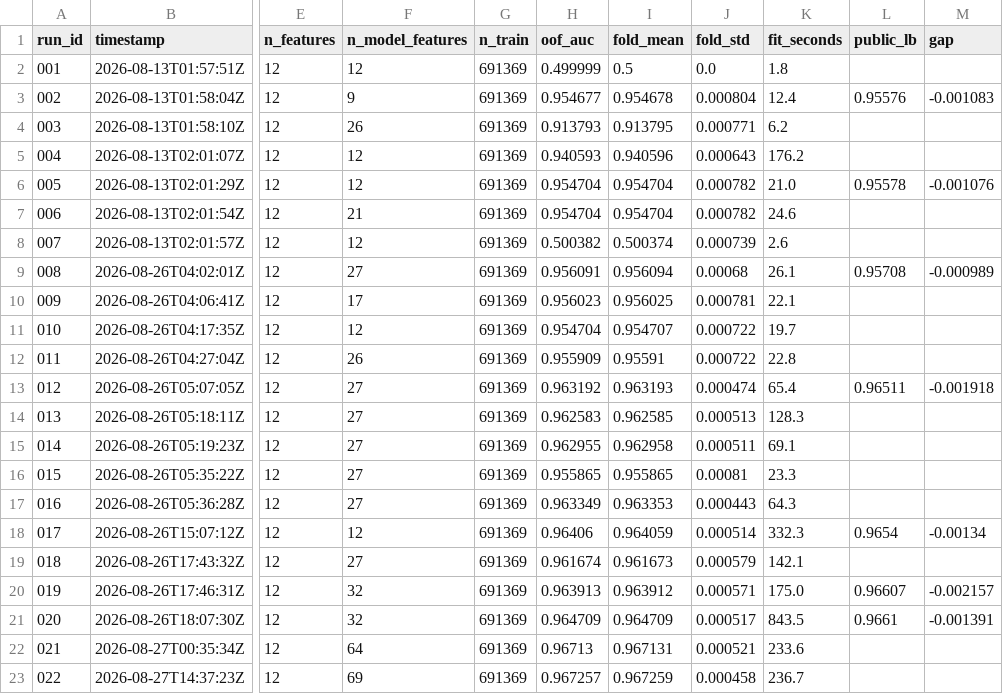
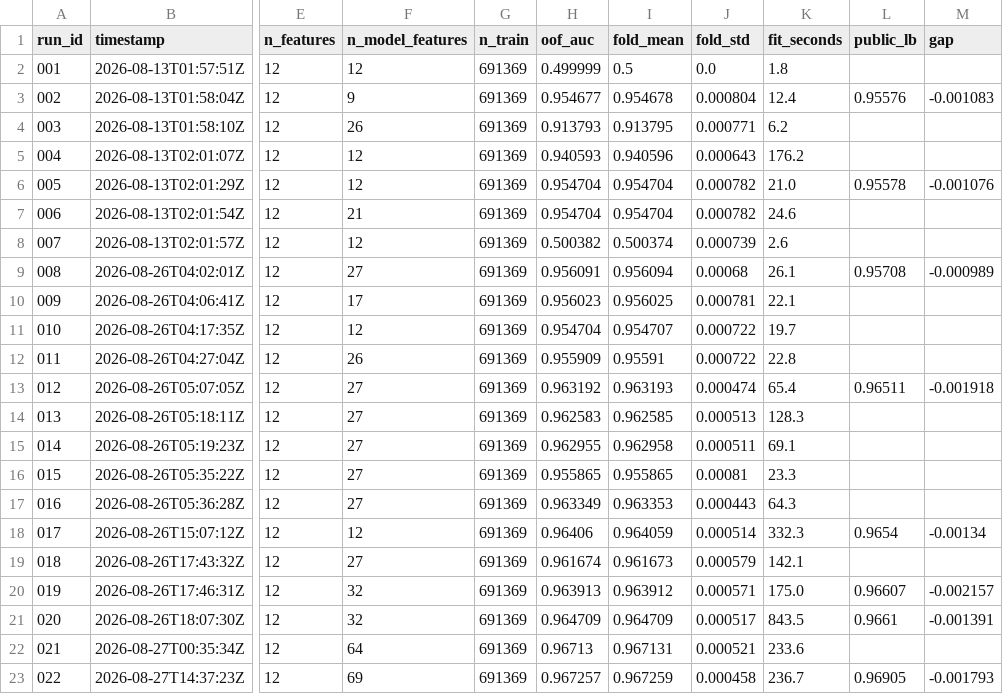
Before and after one commit to OwenChen07/KaggleSmartphoneAddiction, a CSV file: experiments/log.csv, drawn as a sheet; only a part is shown, gaps mark what is left out; the diff names each change by its address in the sheet, - before the commit and + after, or states it on an @@ line.

```diff
--- a/experiments/log.csv
+++ b/experiments/log.csv
-L23 (public_lb): (empty)
+L23 (public_lb): 0.96905
-M23 (gap): (empty)
+M23 (gap): -0.001793
```
Also changed, not shown: 2 other files.
